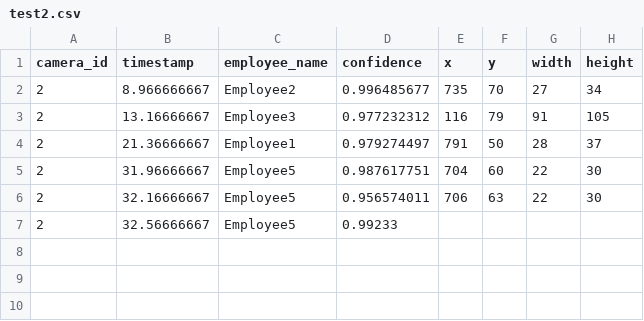
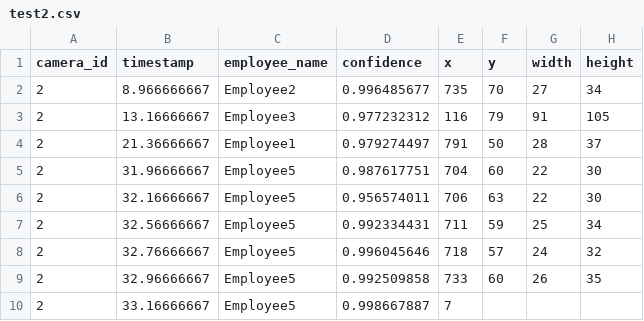
Before and after one commit to cinderellab/Vision-Based-Attendance-Tracker, a CSV file: Attendance_Logic_Module/test2.csv, drawn as a sheet.

```diff
--- a/Attendance_Logic_Module/test2.csv
+++ b/Attendance_Logic_Module/test2.csv
@@ -6,2 +6,5 @@ camera_id,timestamp,employee_name,confidence,x,y,width,height
 2,32.16666667,Employee5,0.956574011,706,63,22,30
-2,32.56666667,Employee5,0.99233
+2,32.56666667,Employee5,0.992334431,711,59,25,34
+2,32.76666667,Employee5,0.996045646,718,57,24,32
+2,32.96666667,Employee5,0.992509858,733,60,26,35
+2,33.16666667,Employee5,0.998667887,7
```
